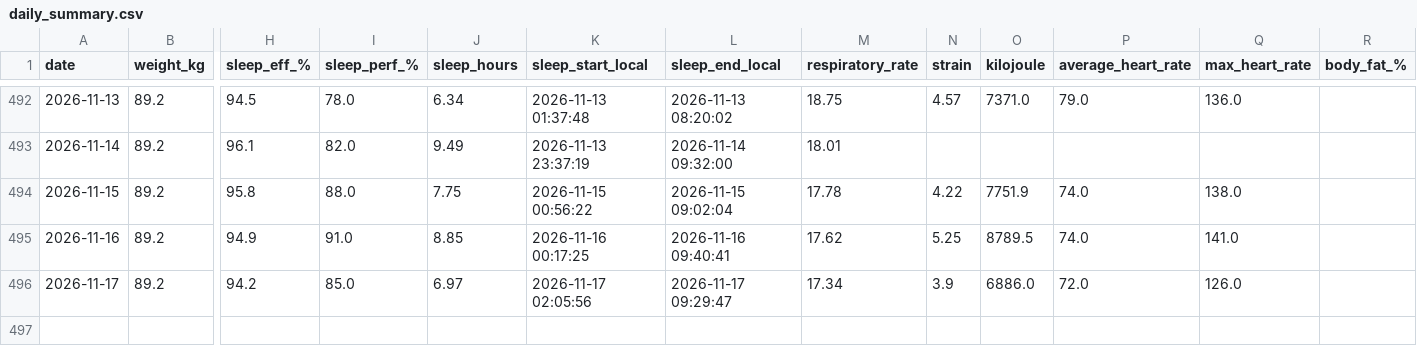
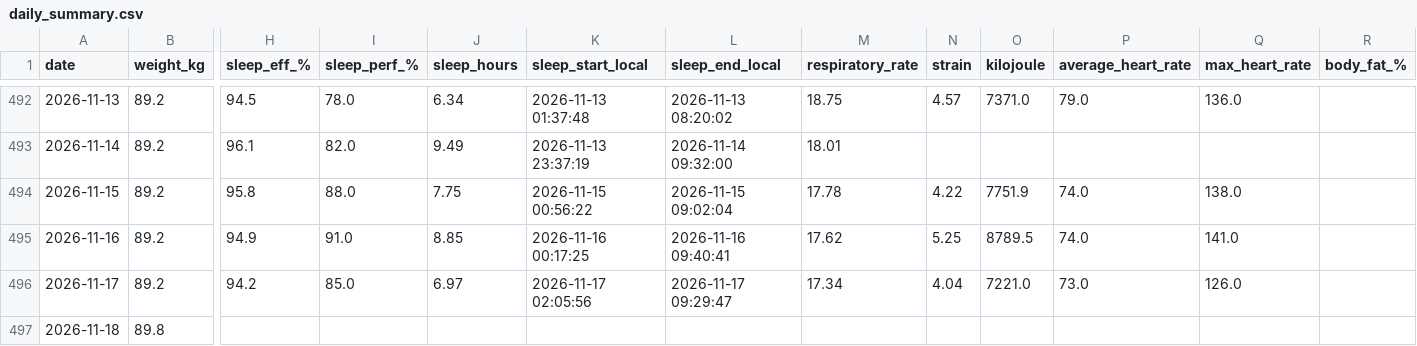
Before and after one commit to 4nd7ey-lab/whoop-public, a CSV file: daily_summary.csv, drawn as a sheet; only a part is shown, gaps mark what is left out; rows hold the shown columns only; the diff names each change by its address in the sheet, - before the commit and + after, or states it on an @@ line.

```diff
--- a/daily_summary.csv
+++ b/daily_summary.csv
-N496 (strain): 3.9
+N496 (strain): 4.04
-O496 (kilojoule): 6886.0
+O496 (kilojoule): 7221.0
-P496 (average_heart_rate): 72.0
+P496 (average_heart_rate): 73.0
+row 497: 2026-11-18 | 89.8
```
Also changed, not shown: workouts_daily.csv.
